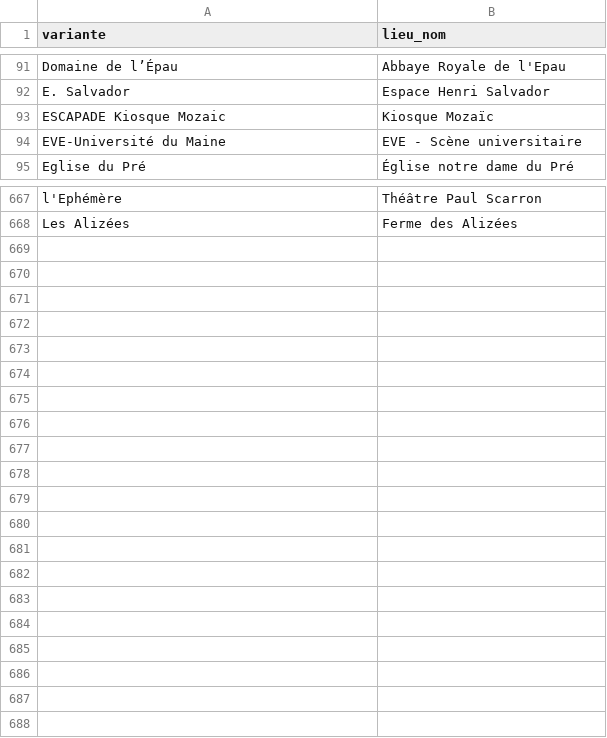
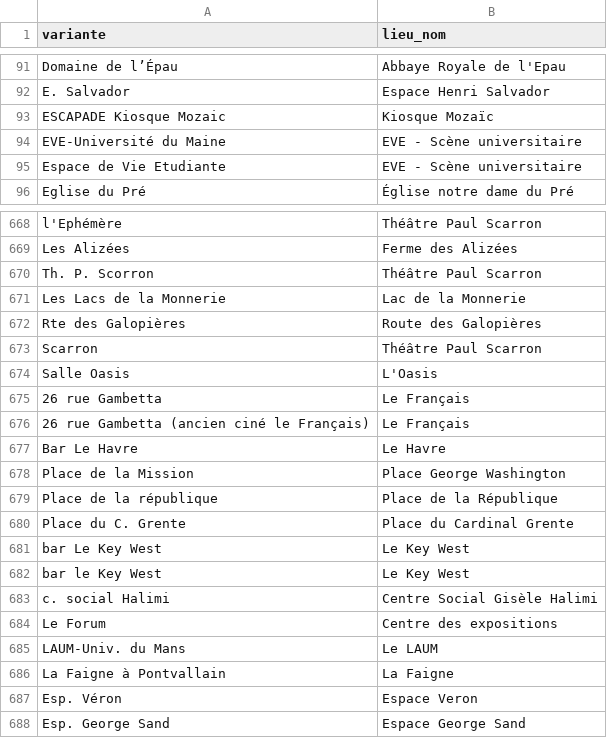
Before and after one commit to lebidul/biduleur, a CSV file: indexer/corpus/lieu_alias.csv, drawn as a sheet; only a part is shown, gaps mark what is left out; the diff names each change by its address in the sheet, - before the commit and + after, or states it on an @@ line.

```diff
--- a/indexer/corpus/lieu_alias.csv
+++ b/indexer/corpus/lieu_alias.csv
+row 95: Espace de Vie Etudiante | EVE - Scène universitaire
+row 670: Th. P. Scorron | Théâtre Paul Scarron
+row 671: Les Lacs de la Monnerie | Lac de la Monnerie
+row 672: Rte des Galopières | Route des Galopières
+row 673: Scarron | Théâtre Paul Scarron
+row 674: Salle Oasis | L'Oasis
+row 675: 26 rue Gambetta | Le Français
+row 676: 26 rue Gambetta (ancien ciné le Français) | Le Français
+row 677: Bar Le Havre | Le Havre
+row 678: Place de la Mission | Place George Washington
+row 679: Place de la république | Place de la République
+row 680: Place du C. Grente | Place du Cardinal Grente
+row 681: bar Le Key West | Le Key West
+row 682: bar le Key West | Le Key West
+row 683: c. social Halimi | Centre Social Gisèle Halimi
+row 684: Le Forum | Centre des expositions
+row 685: LAUM-Univ. du Mans | Le LAUM
+row 686: La Faigne à Pontvallain | La Faigne
+row 687: Esp. Véron | Espace Veron
+row 688: Esp. George Sand | Espace George Sand
```
Also changed, not shown: 6 other files.
